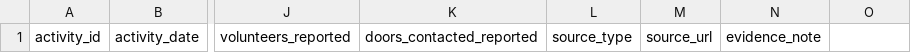
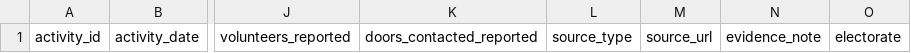
Before and after one commit to samcourt/electoral-sentiment, a CSV file: data/kew_campaign_activity.csv, drawn as a sheet; only a part is shown, gaps mark what is left out; the diff names each change by its address in the sheet, - before the commit and + after, or states it on an @@ line.

Commit message:
Add electorate field to campaign activity ledger schema

```diff
--- a/data/kew_campaign_activity.csv
+++ b/data/kew_campaign_activity.csv
-O1: (empty)
+O1: electorate
```
